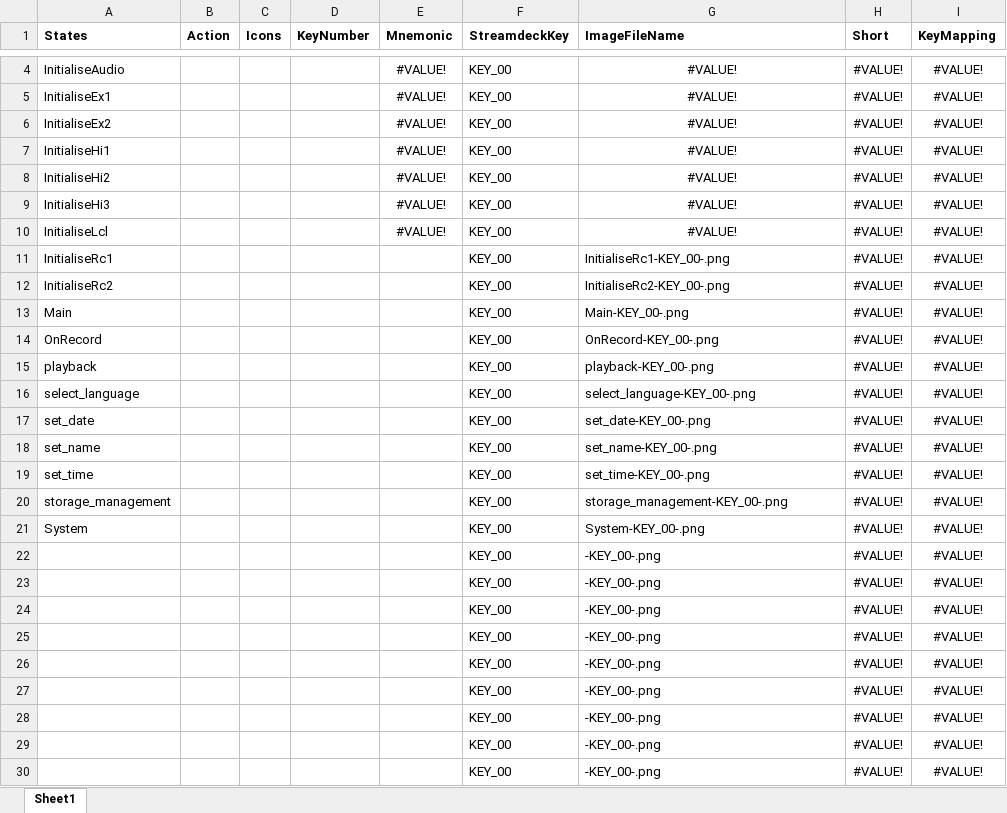
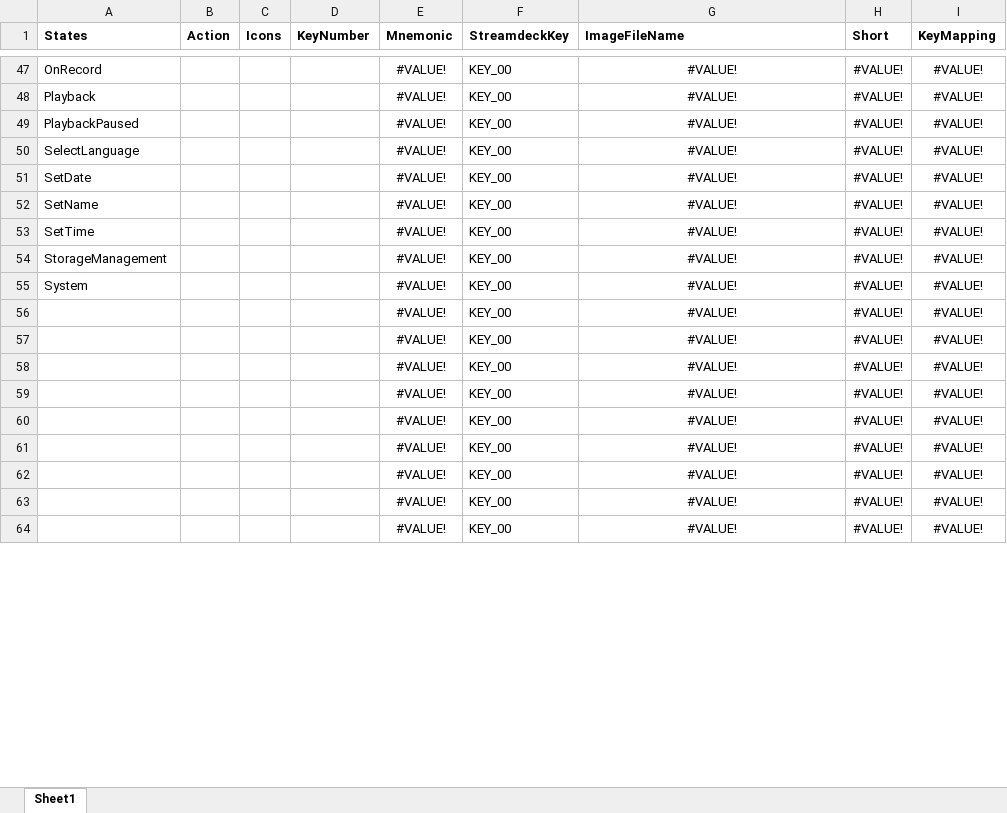
Before and after one commit to dfensgmbh/biz.dfch.scnfmixr, an Excel workbook: prep/StreamdeckIconInputKeyMapping.xlsx, sheet Sheet1, drawn as a sheet; only a part is shown, gaps mark what is left out; values as stored, in another font and other column widths than the file's, no borders; removed rows and columns are numbered as before the commit, all else as after; the diff covers the shown part only; the diff names each change by its address in the sheet, - before the commit and + after, or states it on an @@ line.

Commit message:
Streamdeck new images and input on excel for key and icon mapping

```diff
--- a/prep/StreamdeckIconInputKeyMapping.xlsx (sheet Sheet1)
+++ b/prep/StreamdeckIconInputKeyMapping.xlsx (sheet Sheet1)
-A47 (States): InitialiseAudio
+A47 (States): OnRecord
-A48 (States): InitialiseEx1
+A48 (States): Playback
-A49 (States): InitialiseEx2
+A49 (States): PlaybackPaused
-A50 (States): InitialiseHi1
+A50 (States): SelectLanguage
-A51 (States): InitialiseHi2
+A51 (States): SetDate
-A52 (States): InitialiseHi3
+A52 (States): SetName
-A53 (States): InitialiseLcl
+A53 (States): SetTime
-row 11: InitialiseRc1 |  |  |  |  | KEY_00 | InitialiseRc1-KEY_00-.png | #VALUE! | #VALUE!
-row 12: InitialiseRc2 |  |  |  |  | KEY_00 | InitialiseRc2-KEY_00-.png | #VALUE! | #VALUE!
-row 13: Main |  |  |  |  | KEY_00 | Main-KEY_00-.png | #VALUE! | #VALUE!
-row 14: OnRecord |  |  |  |  | KEY_00 | OnRecord-KEY_00-.png | #VALUE! | #VALUE!
-row 15: playback |  |  |  |  | KEY_00 | playback-KEY_00-.png | #VALUE! | #VALUE!
-row 16: select_language |  |  |  |  | KEY_00 | select_language-KEY_00-.png | #VALUE! | #VALUE!
-row 17: set_date |  |  |  |  | KEY_00 | set_date-KEY_00-.png | #VALUE! | #VALUE!
-row 18: set_name |  |  |  |  | KEY_00 | set_name-KEY_00-.png | #VALUE! | #VALUE!
-row 19: set_time |  |  |  |  | KEY_00 | set_time-KEY_00-.png | #VALUE! | #VALUE!
-A54 (States): storage_management
+A54 (States): StorageManagement
-E54:E64 (Mnemonic): (empty)
+E54:E64 (Mnemonic): #VALUE!
-G54 (ImageFileName): storage_management-KEY_00-.png
+G54 (ImageFileName): #VALUE!
-G54:G64 alignment: left
+G54:G64 alignment: center
-G55 (ImageFileName): System-KEY_00-.png
+G55 (ImageFileName): #VALUE!
-G56:G64 (ImageFileName): -KEY_00-.png
+G56:G64 (ImageFileName): #VALUE!
```
Also changed, not shown: 43 added rows, 2 edited cells and cell formats elsewhere in this sheet, formulas that keep their value, 17 other files.
